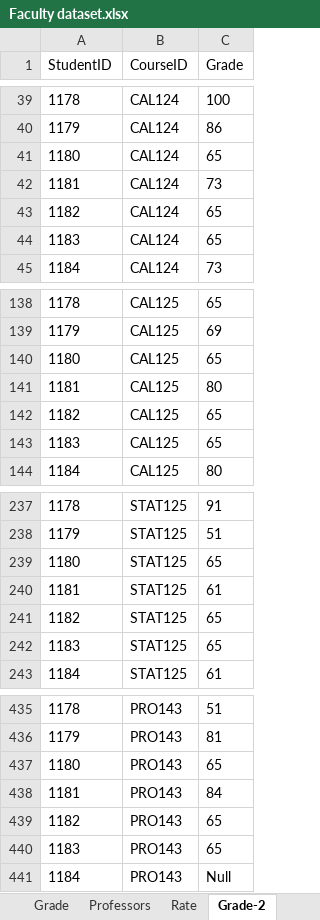
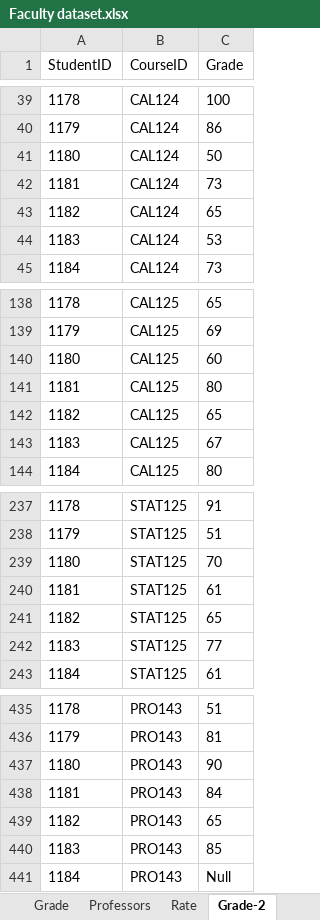
Before and after one commit to CatherineRamy/SSIS-project, an Excel workbook: Faculty dataset.xlsx, sheet Grade-2, drawn as a sheet; only a part is shown, gaps mark what is left out; values as stored, in another font and other column widths than the file's, no borders; the diff covers the shown part only; the diff names each change by its address in the sheet, - before the commit and + after, or states it on an @@ line.

Commit message:
queries done in sql , updated dataset

```diff
--- a/Faculty dataset.xlsx (sheet Grade-2)
+++ b/Faculty dataset.xlsx (sheet Grade-2)
-C41 (Grade): 65
+C41 (Grade): 50
-C44 (Grade): 65
+C44 (Grade): 53
-C140 (Grade): 65
+C140 (Grade): 60
-C143 (Grade): 65
+C143 (Grade): 67
-C239 (Grade): 65
+C239 (Grade): 70
-C242 (Grade): 65
+C242 (Grade): 77
-C437 (Grade): 65
+C437 (Grade): 90
-C440 (Grade): 65
+C440 (Grade): 85
```
Also changed, not shown: 74 edited cells elsewhere in this sheet, 8 other files.
